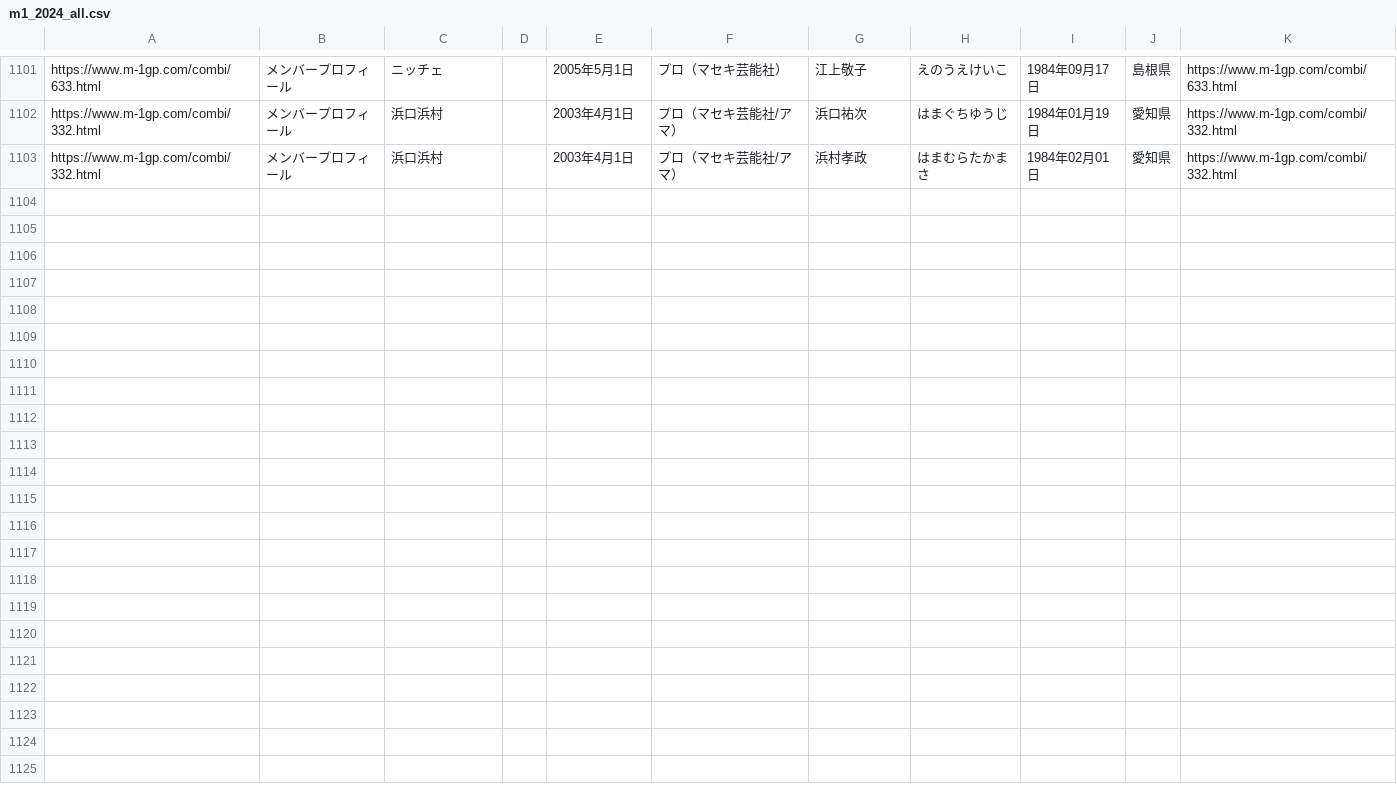
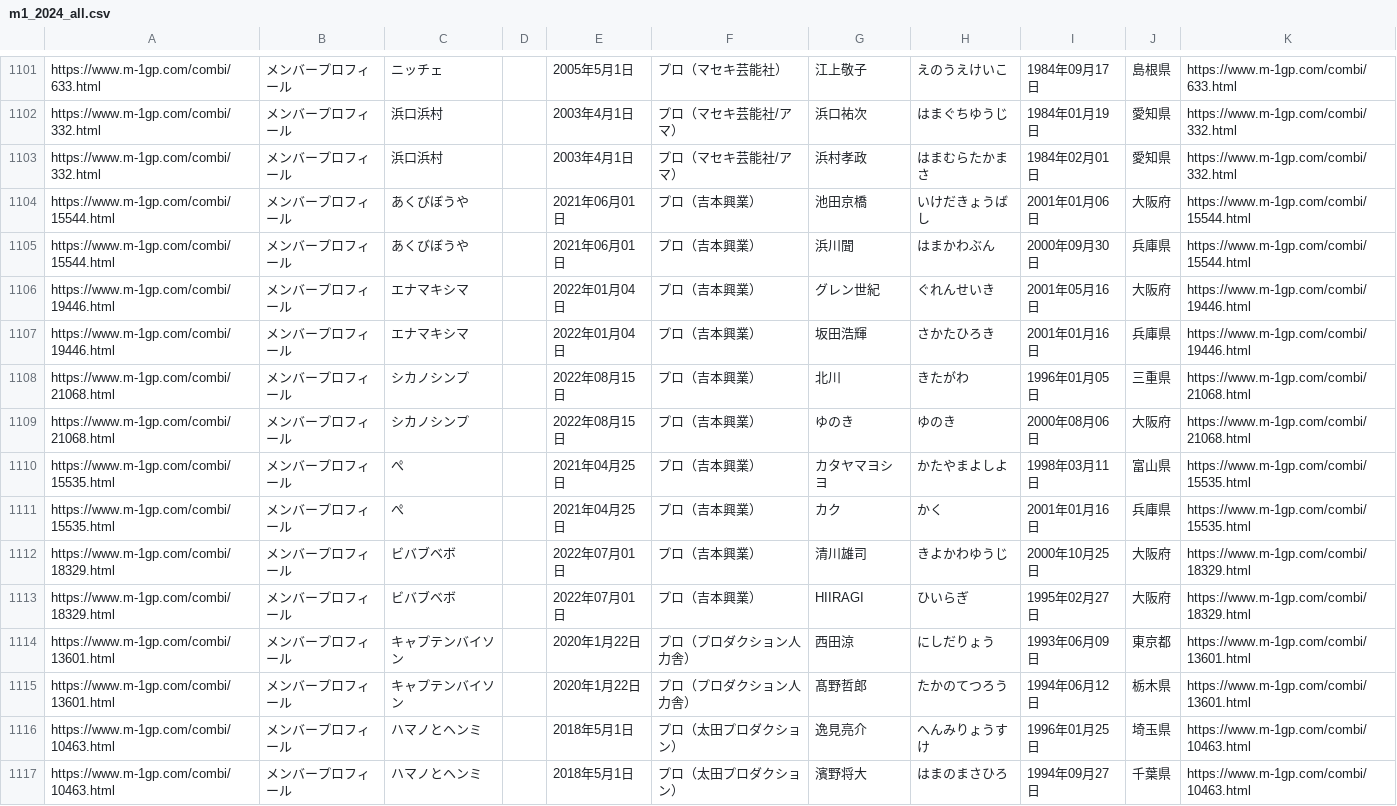
Before and after one commit to gmmtea/owarai-data, a CSV file: scripts/data/raw/m1_2024_all.csv, drawn as a sheet; only a part is shown, gaps mark what is left out.

```diff
--- a/scripts/data/raw/m1_2024_all.csv
+++ b/scripts/data/raw/m1_2024_all.csv
@@ -1103 +1103,15 @@ https://www.m-1gp.com/combi/332.html,メンバープロフィール,浜口浜村
 https://www.m-1gp.com/combi/332.html,メンバープロフィール,浜口浜村,,2003年4月1日,プロ（マセキ芸能社/アマ）,浜村孝政,はまむらたかまさ,1984年02月01日,愛知県,https://www.m-1gp.com/combi/332.html
+https://www.m-1gp.com/combi/15544.html,メンバープロフィール,あくびぼうや,,2021年06月01日,プロ（吉本興業）,池田京橋,いけだきょうばし,2001年01月06日,大阪府,https://www.m-1gp.com/combi/15544.html
+https://www.m-1gp.com/combi/15544.html,メンバープロフィール,あくびぼうや,,2021年06月01日,プロ（吉本興業）,浜川聞,はまかわぶん,2000年09月30日,兵庫県,https://www.m-1gp.com/combi/15544.html
+https://www.m-1gp.com/combi/19446.html,メンバープロフィール,エナマキシマ,,2022年01月04日,プロ（吉本興業）,グレン世紀,ぐれんせいき,2001年05月16日,大阪府,https://www.m-1gp.com/combi/19446.html
+https://www.m-1gp.com/combi/19446.html,メンバープロフィール,エナマキシマ,,2022年01月04日,プロ（吉本興業）,坂田浩輝,さかたひろき,2001年01月16日,兵庫県,https://www.m-1gp.com/combi/19446.html
+https://www.m-1gp.com/combi/21068.html,メンバープロフィール,シカノシンプ,,2022年08月15日,プロ（吉本興業）,北川,きたがわ,1996年01月05日,三重県,https://www.m-1gp.com/combi/21068.html
+https://www.m-1gp.com/combi/21068.html,メンバープロフィール,シカノシンプ,,2022年08月15日,プロ（吉本興業）,ゆのき,ゆのき,2000年08月06日,大阪府,https://www.m-1gp.com/combi/21068.html
+https://www.m-1gp.com/combi/15535.html,メンバープロフィール,ぺ,,2021年04月25日,プロ（吉本興業）,カタヤマヨシヨ,かたやまよしよ,1998年03月11日,富山県,https://www.m-1gp.com/combi/15535.html
+https://www.m-1gp.com/combi/15535.html,メンバープロフィール,ぺ,,2021年04月25日,プロ（吉本興業）,カク,かく,2001年01月16日,兵庫県,https://www.m-1gp.com/combi/15535.html
+https://www.m-1gp.com/combi/18329.html,メンバープロフィール,ビバブベボ,,2022年07月01日,プロ（吉本興業）,清川雄司,きよかわゆうじ,2000年10月25日,大阪府,https://www.m-1gp.com/combi/18329.html
+https://www.m-1gp.com/combi/18329.html,メンバープロフィール,ビバブベボ,,2022年07月01日,プロ（吉本興業）,HIIRAGI,ひいらぎ,1995年02月27日,大阪府,https://www.m-1gp.com/combi/18329.html
+https://www.m-1gp.com/combi/13601.html,メンバープロフィール,キャプテンバイソン,,2020年1月22日,プロ（プロダクション人力舎）,西田涼,にしだりょう,1993年06月09日,東京都,https://www.m-1gp.com/combi/13601.html
+https://www.m-1gp.com/combi/13601.html,メンバープロフィール,キャプテンバイソン,,2020年1月22日,プロ（プロダクション人力舎）,髙野哲郎,たかのてつろう,1994年06月12日,栃木県,https://www.m-1gp.com/combi/13601.html
+https://www.m-1gp.com/combi/10463.html,メンバープロフィール,ハマノとヘンミ,,2018年5月1日,プロ（太田プロダクション）,逸見亮介,へんみりょうすけ,1996年01月25日,埼玉県,https://www.m-1gp.com/combi/10463.html
+https://www.m-1gp.com/combi/10463.html,メンバープロフィール,ハマノとヘンミ,,2018年5月1日,プロ（太田プロダクション）,濱野将大,はまのまさひろ,1994年09月27日,千葉県,https://www.m-1gp.com/combi/10463.html
```
Also changed, not shown: seed_csv/comedians.csv, seed_csv/edition_judges.csv, 8 other files.
